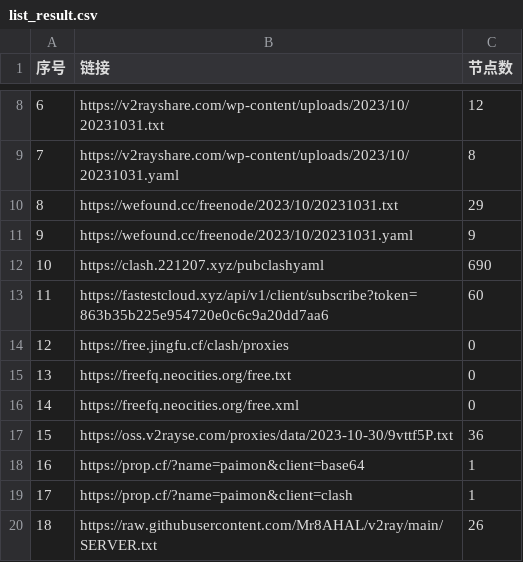
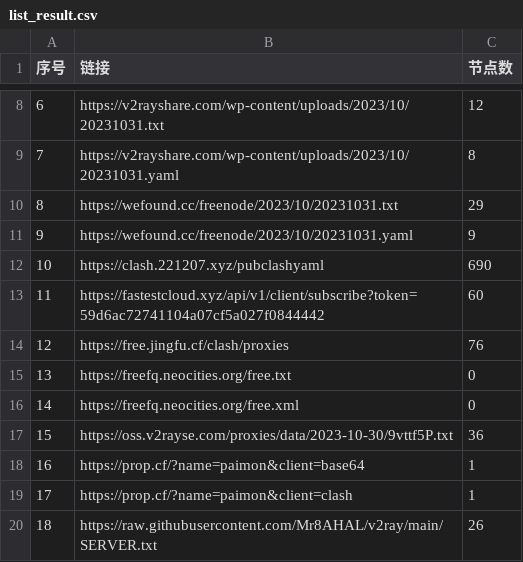
Before and after one commit to peasoft/NoMoreWalls, a CSV file: list_result.csv, drawn as a sheet; only a part is shown, gaps mark what is left out; the diff covers the shown part only; the diff names each change by its address in the sheet, - before the commit and + after, or states it on an @@ line.

```diff
--- a/list_result.csv
+++ b/list_result.csv
-B13 (链接): https://fastestcloud.xyz/api/v1/client/subscribe?token=863b35b225e954720e0c6c9a20dd7aa6
+B13 (链接): https://fastestcloud.xyz/api/v1/client/subscribe?token=59d6ac72741104a07cf5a027f0844442
-C14 (节点数): 0
+C14 (节点数): 76
```
Also changed, not shown: 2 added rows, 1 removed row, 9 edited cells and row numbers in column A elsewhere in this file, 13 other files.
